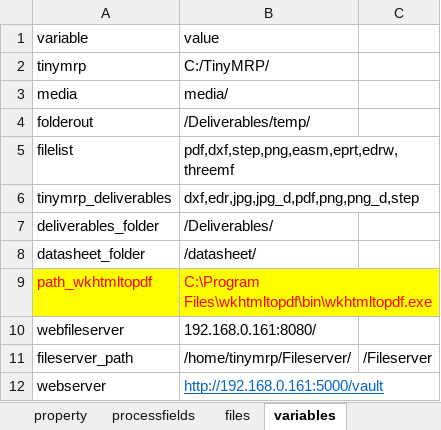
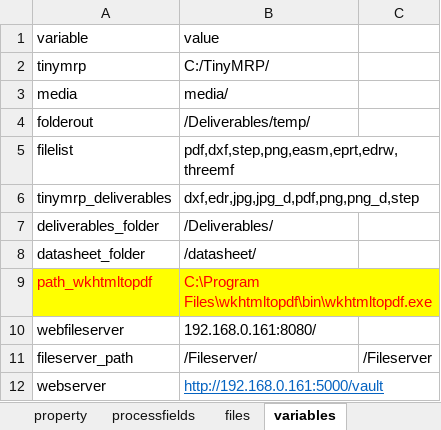
Before and after one commit to pzetairoi/TinyMRP, an Excel workbook: TinyMRP_conf-template.xlsm, sheet variables, drawn as a sheet; values as stored, in another font and other column widths than the file's, no borders; the diff names each change by its address in the sheet, - before the commit and + after, or states it on an @@ line.

```diff
--- a/TinyMRP_conf-template.xlsm (sheet variables)
+++ b/TinyMRP_conf-template.xlsm (sheet variables)
-B11 (value): /home/tinymrp/Fileserver/
+B11 (value): /Fileserver/
```
Also changed, not shown: 1 other file.
